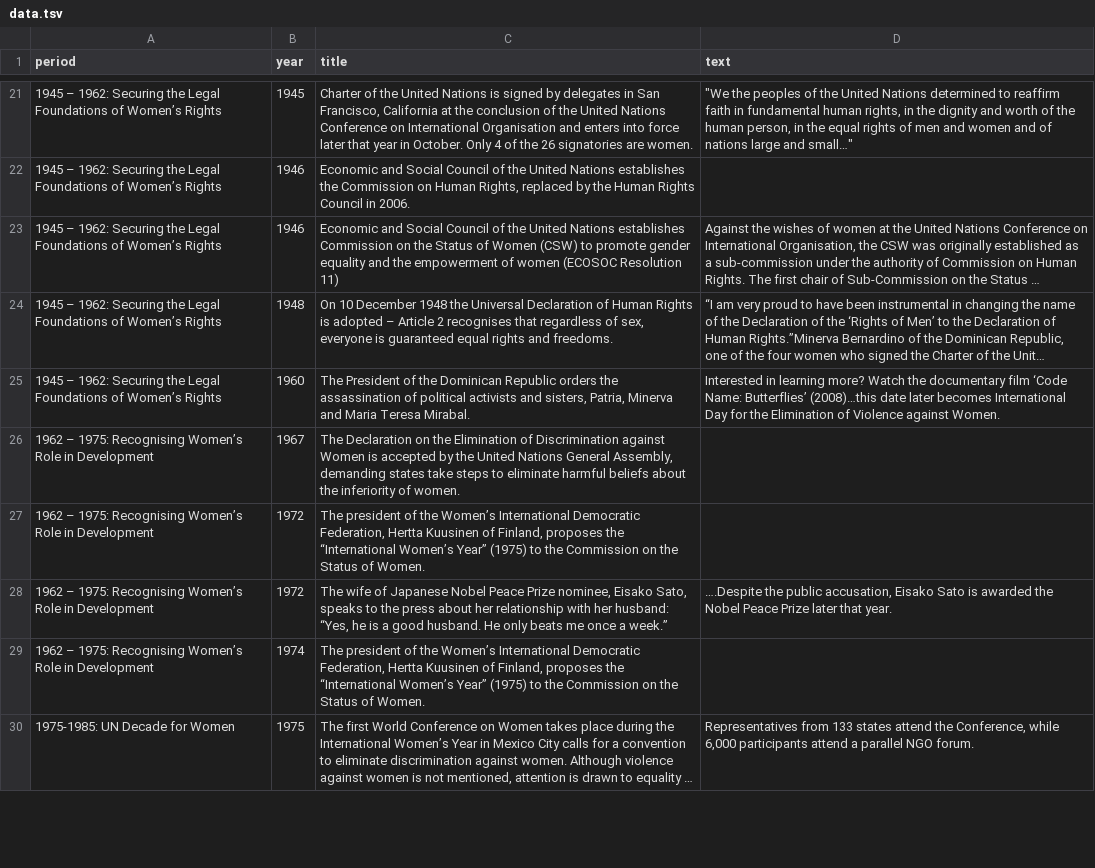
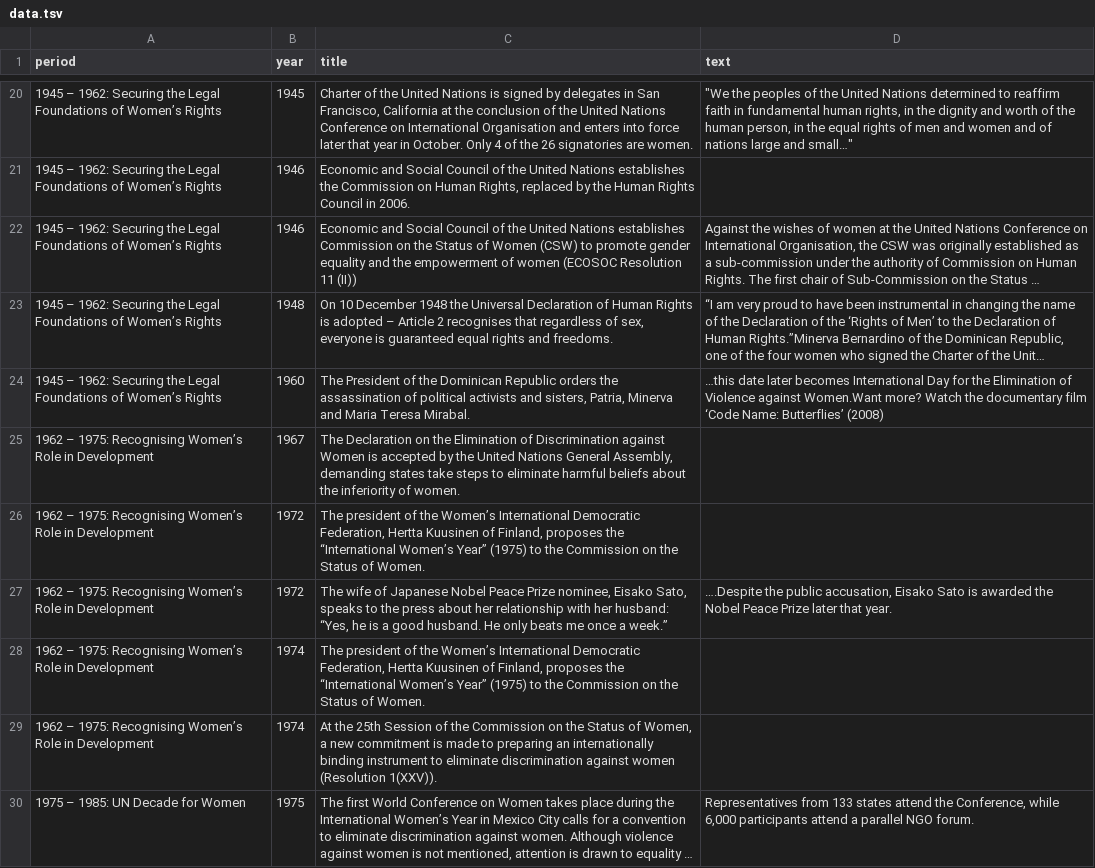
Before and after one commit to christopheryork/lse-vaw, a TSV file: interactive/data.tsv, drawn as a sheet; only a part is shown, gaps mark what is left out; long unchanged cells end in …; addresses are those after the commit; the diff covers the shown part only; the diff names each change by its address in the sheet, - before the commit and + after, or states it on an @@ line.

```diff
--- a/interactive/data.tsv
+++ b/interactive/data.tsv
-C22 (title): …(ECOSOC Resolution 11)
+C22 (title): …(ECOSOC Resolution 11 (II))
-D24 (text): Interested in learning more? Watch the documentary film ‘Code Name: Butterflies’ (2008)…this date later becomes International Day for the Elimination of Violence against Women.
+D24 (text): …this date later becomes International Day for the Elimination of Violence against Women.Want more? Watch the documentary film ‘Code Name: Butterflies’ (2008)
+row 29: 1962 – 1975: Recognising Women’s Role in Development | 1974 | At the 25th Session of the Commission on the Status of Women, a new commitment is made to preparing an internationally binding instrument to eliminate discrimination against women (Resolution 1(XXV)).
-A30 (period): 1975-1985: UN Decade for Women
+A30 (period): 1975 – 1985: UN Decade for Women
```
Also changed, not shown: 2 added rows, 2 removed rows and 48 edited cells elsewhere in this file.
